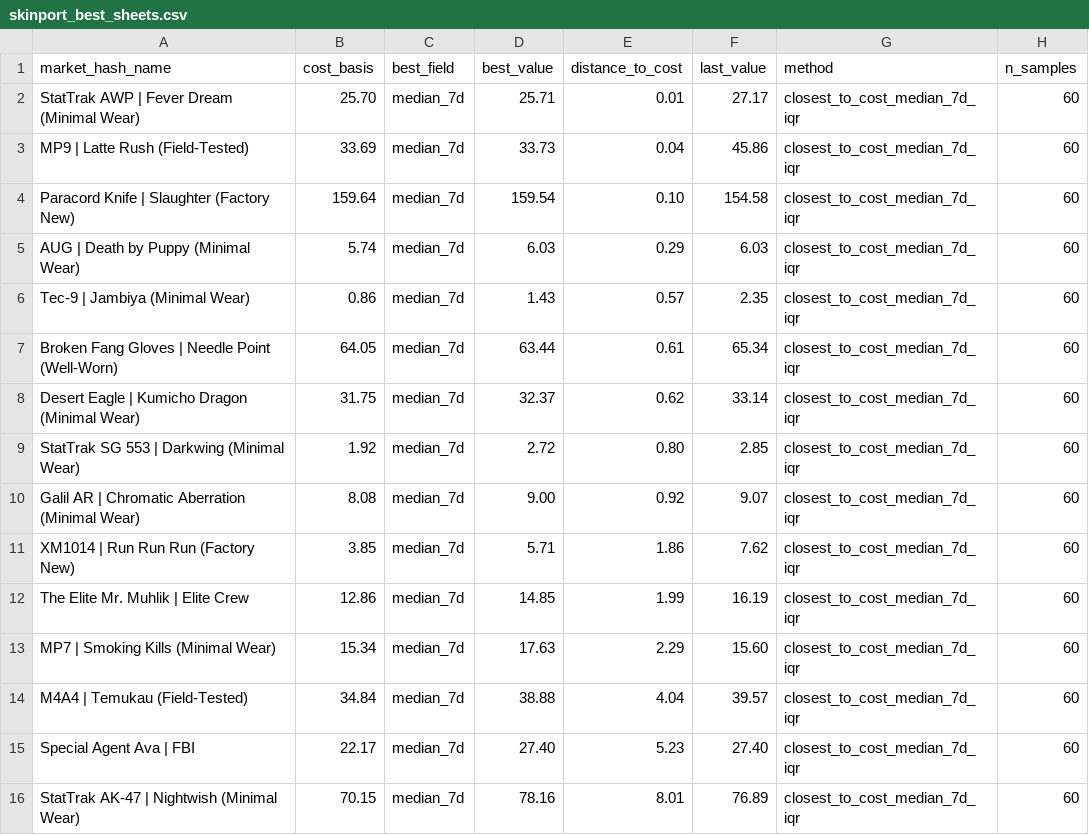
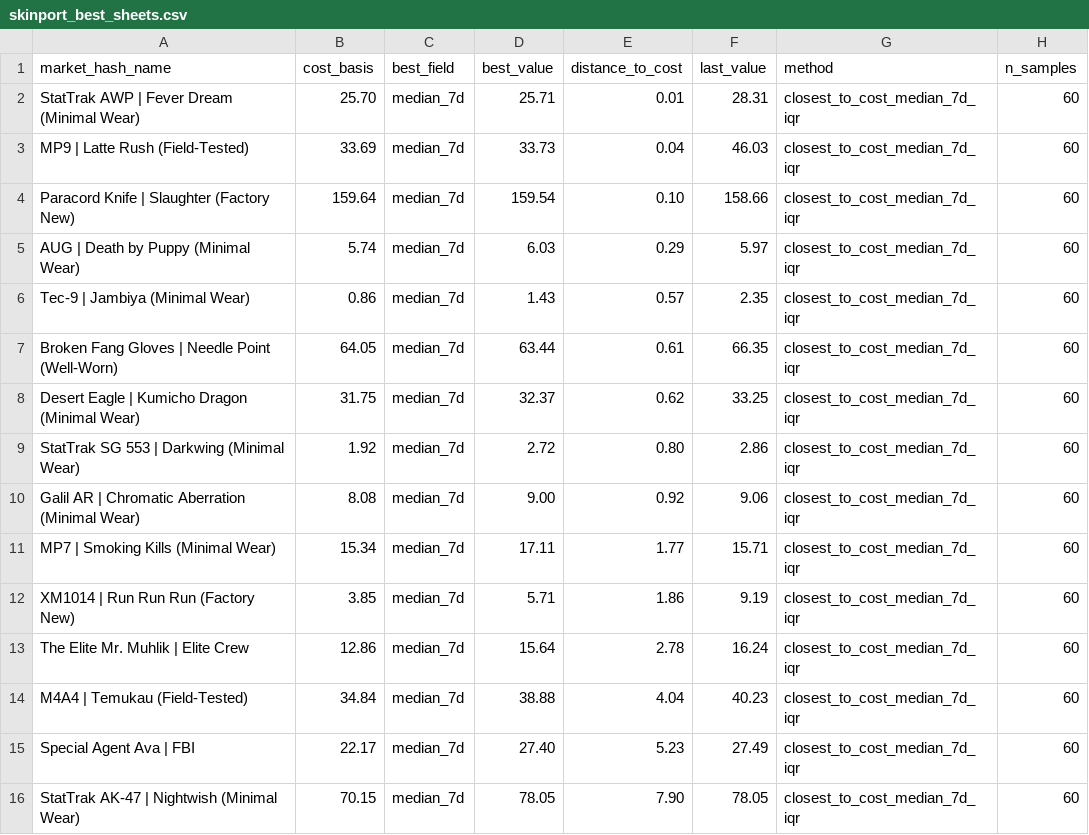
Before and after one commit to jpcarrascom2311-commits/skinport-tracker, a CSV file: skinport_best_sheets.csv, drawn as a sheet.

```diff
--- a/skinport_best_sheets.csv
+++ b/skinport_best_sheets.csv
@@ -1,16 +1,16 @@
 market_hash_name,cost_basis,best_field,best_value,distance_to_cost,last_value,method,n_samples
-StatTrak AWP | Fever Dream (Minimal Wear),25.70,median_7d,25.71,0.01,27.17,closest_to_cost_median_7d_iqr,60
-MP9 | Latte Rush (Field-Tested),33.69,median_7d,33.73,0.04,45.86,closest_to_cost_median_7d_iqr,60
-Paracord Knife | Slaughter (Factory New),159.64,median_7d,159.54,0.10,154.58,closest_to_cost_median_7d_iqr,60
-AUG | Death by Puppy (Minimal Wear),5.74,median_7d,6.03,0.29,6.03,closest_to_cost_median_7d_iqr,60
+StatTrak AWP | Fever Dream (Minimal Wear),25.70,median_7d,25.71,0.01,28.31,closest_to_cost_median_7d_iqr,60
+MP9 | Latte Rush (Field-Tested),33.69,median_7d,33.73,0.04,46.03,closest_to_cost_median_7d_iqr,60
+Paracord Knife | Slaughter (Factory New),159.64,median_7d,159.54,0.10,158.66,closest_to_cost_median_7d_iqr,60
+AUG | Death by Puppy (Minimal Wear),5.74,median_7d,6.03,0.29,5.97,closest_to_cost_median_7d_iqr,60
 Tec-9 | Jambiya (Minimal Wear),0.86,median_7d,1.43,0.57,2.35,closest_to_cost_median_7d_iqr,60
-Broken Fang Gloves | Needle Point (Well-Worn),64.05,median_7d,63.44,0.61,65.34,closest_to_cost_median_7d_iqr,60
-Desert Eagle | Kumicho Dragon (Minimal Wear),31.75,median_7d,32.37,0.62,33.14,closest_to_cost_median_7d_iqr,60
-StatTrak SG 553 | Darkwing (Minimal Wear),1.92,median_7d,2.72,0.80,2.85,closest_to_cost_median_7d_iqr,60
-Galil AR | Chromatic Aberration (Minimal Wear),8.08,median_7d,9.00,0.92,9.07,closest_to_cost_median_7d_iqr,60
-XM1014 | Run Run Run (Factory New),3.85,median_7d,5.71,1.86,7.62,closest_to_cost_median_7d_iqr,60
-The Elite Mr. Muhlik | Elite Crew,12.86,median_7d,14.85,1.99,16.19,closest_to_cost_median_7d_iqr,60
-MP7 | Smoking Kills (Minimal Wear),15.34,median_7d,17.63,2.29,15.60,closest_to_cost_median_7d_iqr,60
-M4A4 | Temukau (Field-Tested),34.84,median_7d,38.88,4.04,39.57,closest_to_cost_median_7d_iqr,60
-Special Agent Ava | FBI,22.17,median_7d,27.40,5.23,27.40,closest_to_cost_median_7d_iqr,60
-StatTrak AK-47 | Nightwish (Minimal Wear),70.15,median_7d,78.16,8.01,76.89,closest_to_cost_median_7d_iqr,60
+Broken Fang Gloves | Needle Point (Well-Worn),64.05,median_7d,63.44,0.61,66.35,closest_to_cost_median_7d_iqr,60
+Desert Eagle | Kumicho Dragon (Minimal Wear),31.75,median_7d,32.37,0.62,33.25,closest_to_cost_median_7d_iqr,60
+StatTrak SG 553 | Darkwing (Minimal Wear),1.92,median_7d,2.72,0.80,2.86,closest_to_cost_median_7d_iqr,60
+Galil AR | Chromatic Aberration (Minimal Wear),8.08,median_7d,9.00,0.92,9.06,closest_to_cost_median_7d_iqr,60
+MP7 | Smoking Kills (Minimal Wear),15.34,median_7d,17.11,1.77,15.71,closest_to_cost_median_7d_iqr,60
+XM1014 | Run Run Run (Factory New),3.85,median_7d,5.71,1.86,9.19,closest_to_cost_median_7d_iqr,60
+The Elite Mr. Muhlik | Elite Crew,12.86,median_7d,15.64,2.78,16.24,closest_to_cost_median_7d_iqr,60
+M4A4 | Temukau (Field-Tested),34.84,median_7d,38.88,4.04,40.23,closest_to_cost_median_7d_iqr,60
+Special Agent Ava | FBI,22.17,median_7d,27.40,5.23,27.49,closest_to_cost_median_7d_iqr,60
+StatTrak AK-47 | Nightwish (Minimal Wear),70.15,median_7d,78.05,7.90,78.05,closest_to_cost_median_7d_iqr,60
```
Also changed, not shown: skinport_latest.csv.
